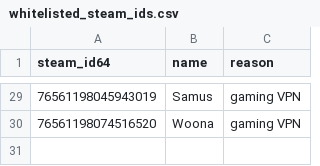
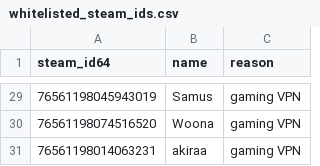
Before and after one commit to Arie/serveme, a CSV file: doc/whitelisted_steam_ids.csv, drawn as a sheet; only a part is shown, gaps mark what is left out.

Commit message:
Whitelist akiraa

```diff
--- a/doc/whitelisted_steam_ids.csv
+++ b/doc/whitelisted_steam_ids.csv
@@ -30 +30,2 @@ steam_id64,name,reason
 76561198074516520,Woona,gaming VPN
+76561198014063231,akiraa,gaming VPN
```
